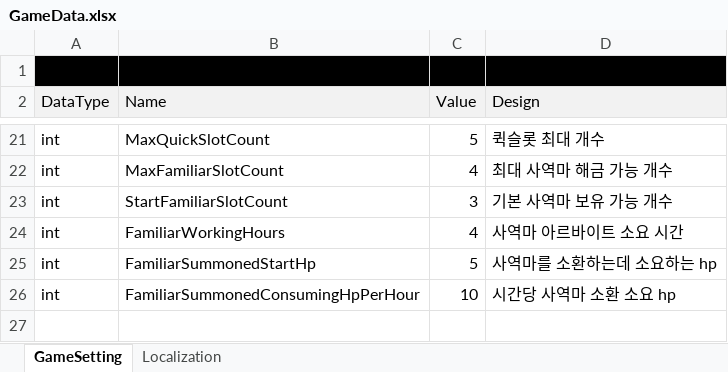
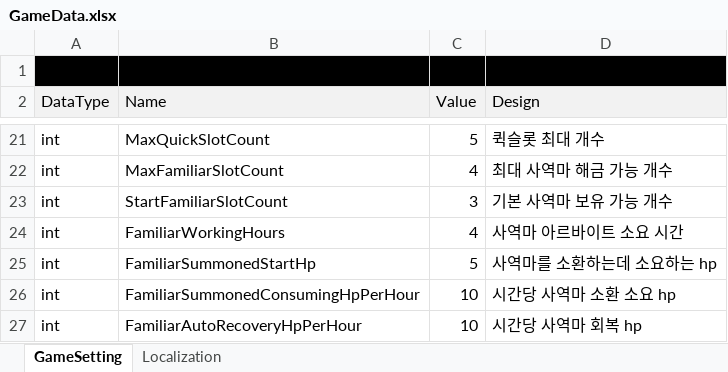
Before and after one commit to Lunaria-Project/lunaria-data, an Excel workbook: excel/GameData.xlsx, sheet GameSetting, drawn as a sheet; only a part is shown, gaps mark what is left out; values as stored, in another font and other column widths than the file's, no borders; the diff names each change by its address in the sheet, - before the commit and + after, or states it on an @@ line.

Commit message:
사역마 데이터 추가

```diff
--- a/excel/GameData.xlsx (sheet GameSetting)
+++ b/excel/GameData.xlsx (sheet GameSetting)
+row 27: int | FamiliarAutoRecoveryHpPerHour | 10 | 시간당 사역마 회복 hp
```
